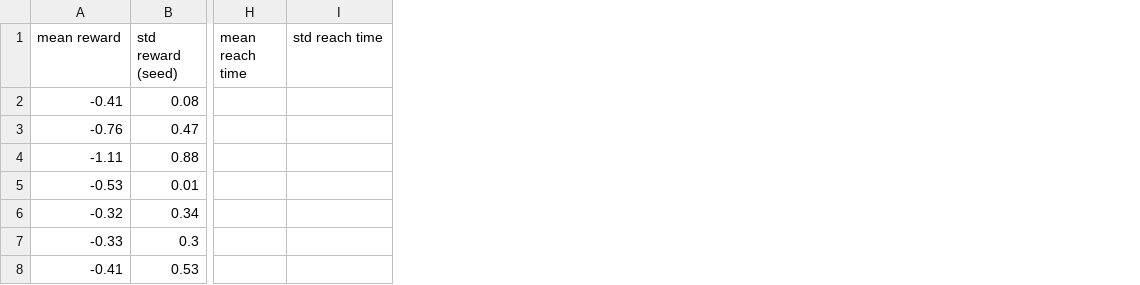
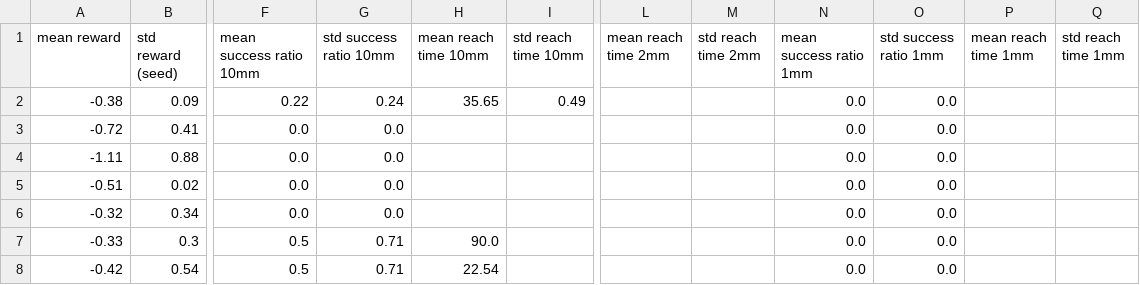
Before and after one commit to PierreExeter/WidowX-reacher, a CSV file: stable-baselines/experiment_reports/1M_widowx_reach-v3/res.csv, drawn as a sheet; only a part is shown, gaps mark what is left out; removed rows and columns are numbered as before the commit, all else as after; the diff covers the shown part only; the diff names each change by its address in the sheet, - before the commit and + after, or states it on an @@ line.

Commit message:
added eval success threshold metric 10, 2, 1, 0.5mm

```diff
--- a/stable-baselines/experiment_reports/1M_widowx_reach-v3/res.csv
+++ b/stable-baselines/experiment_reports/1M_widowx_reach-v3/res.csv
+column F (mean success ratio 10mm), rows 2-8: 0.22 | 0.0 | 0.0 | 0.0 | 0.0 | 0.5 | 0.5
+column G (std success ratio 10mm), rows 2-8: 0.24 | 0.0 | 0.0 | 0.0 | 0.0 | 0.71 | 0.71
+column H (mean reach time 10mm), rows 2-8: 35.65 |  |  |  |  | 90.0 | 22.54
+column I (std reach time 10mm), row 2: 0.49
-column H (mean reach time), empty
-column I (std reach time), empty
+column L (mean reach time 2mm), empty
+column M (std reach time 2mm), empty
+column N (mean success ratio 1mm), rows 2-8: all 0.0
+column O (std success ratio 1mm), rows 2-8: all 0.0
+column P (mean reach time 1mm), empty
+column Q (std reach time 1mm), empty
-A2 (mean reward): -0.41
+A2 (mean reward): -0.38
-B2 (std reward (seed)): 0.08
+B2 (std reward (seed)): 0.09
-A3 (mean reward): -0.76
+A3 (mean reward): -0.72
-B3 (std reward (seed)): 0.47
+B3 (std reward (seed)): 0.41
-A5 (mean reward): -0.53
+A5 (mean reward): -0.51
-B5 (std reward (seed)): 0.01
+B5 (std reward (seed)): 0.02
-A8 (mean reward): -0.41
+A8 (mean reward): -0.42
-B8 (std reward (seed)): 0.53
+B8 (std reward (seed)): 0.54
```
Also changed, not shown: 4 added columns and 10 edited cells elsewhere in this file, 32 other files.
